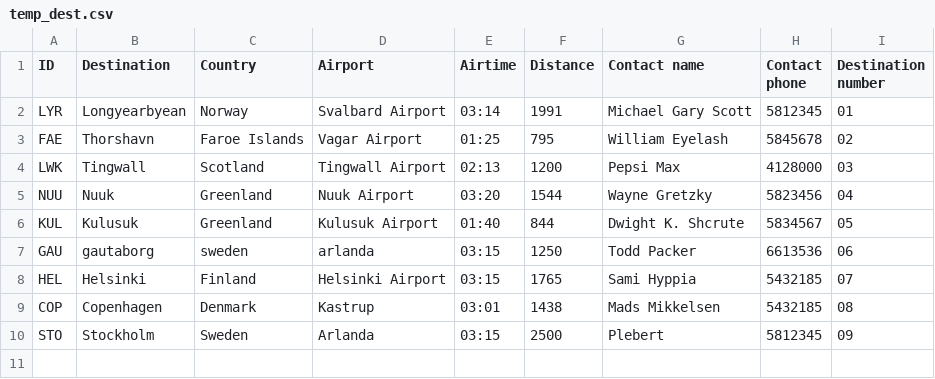
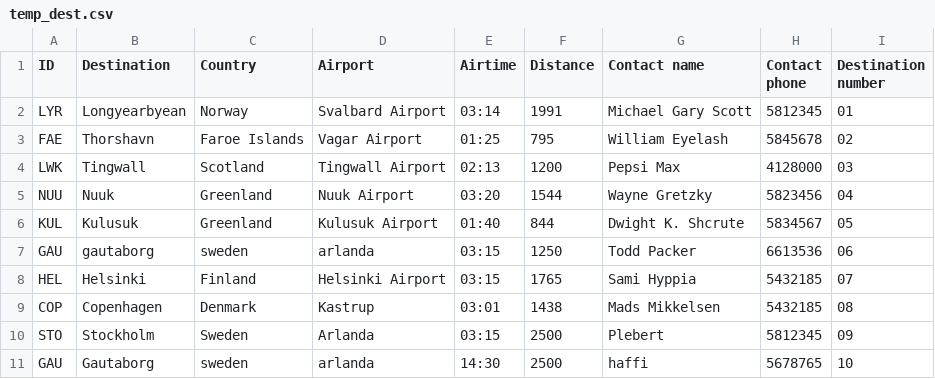
Before and after one commit to vesteinnbjarna/NaNAir, a CSV file: IO/Data/temp_dest.csv, drawn as a sheet; the diff names each change by its address in the sheet, - before the commit and + after, or states it on an @@ line.

```diff
--- a/IO/Data/temp_dest.csv
+++ b/IO/Data/temp_dest.csv
+row 11: GAU | Gautaborg | sweden | arlanda | 14:30 | 2500 | haffi | 5678765 | 10
```
Also changed, not shown: IO/Data/Crew.csv, IO/Data/Planes.csv, 12 other files.
